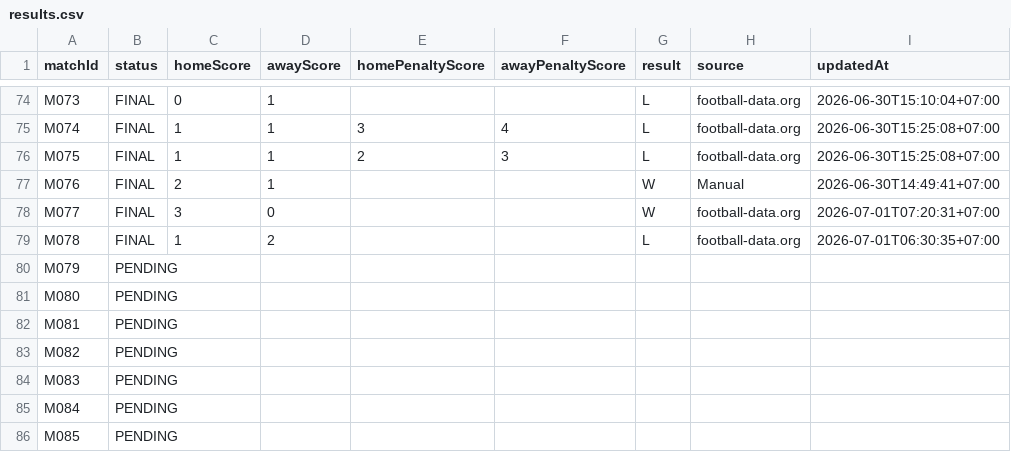
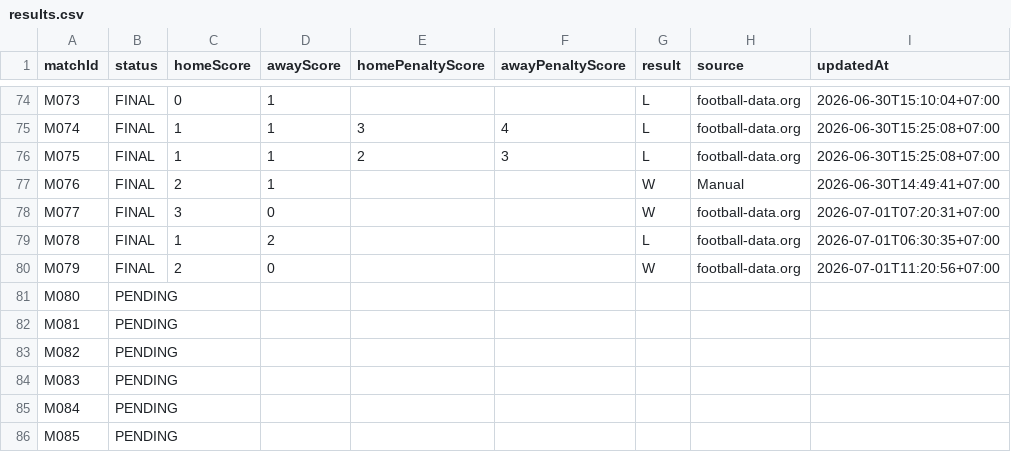
Before and after one commit to abdulR1806/bss-worldcup-2026, a CSV file: data/results.csv, drawn as a sheet; only a part is shown, gaps mark what is left out.

```diff
--- a/data/results.csv
+++ b/data/results.csv
@@ -79,3 +79,3 @@ M077,FINAL,3,0,,,W,football-data.org,2026-07-01T07:20:31+07:00
 M078,FINAL,1,2,,,L,football-data.org,2026-07-01T06:30:35+07:00
-M079,PENDING,,,,,,,
+M079,FINAL,2,0,,,W,football-data.org,2026-07-01T11:20:56+07:00
 M080,PENDING,,,,,,,
```
Also changed, not shown: 1 other file.
